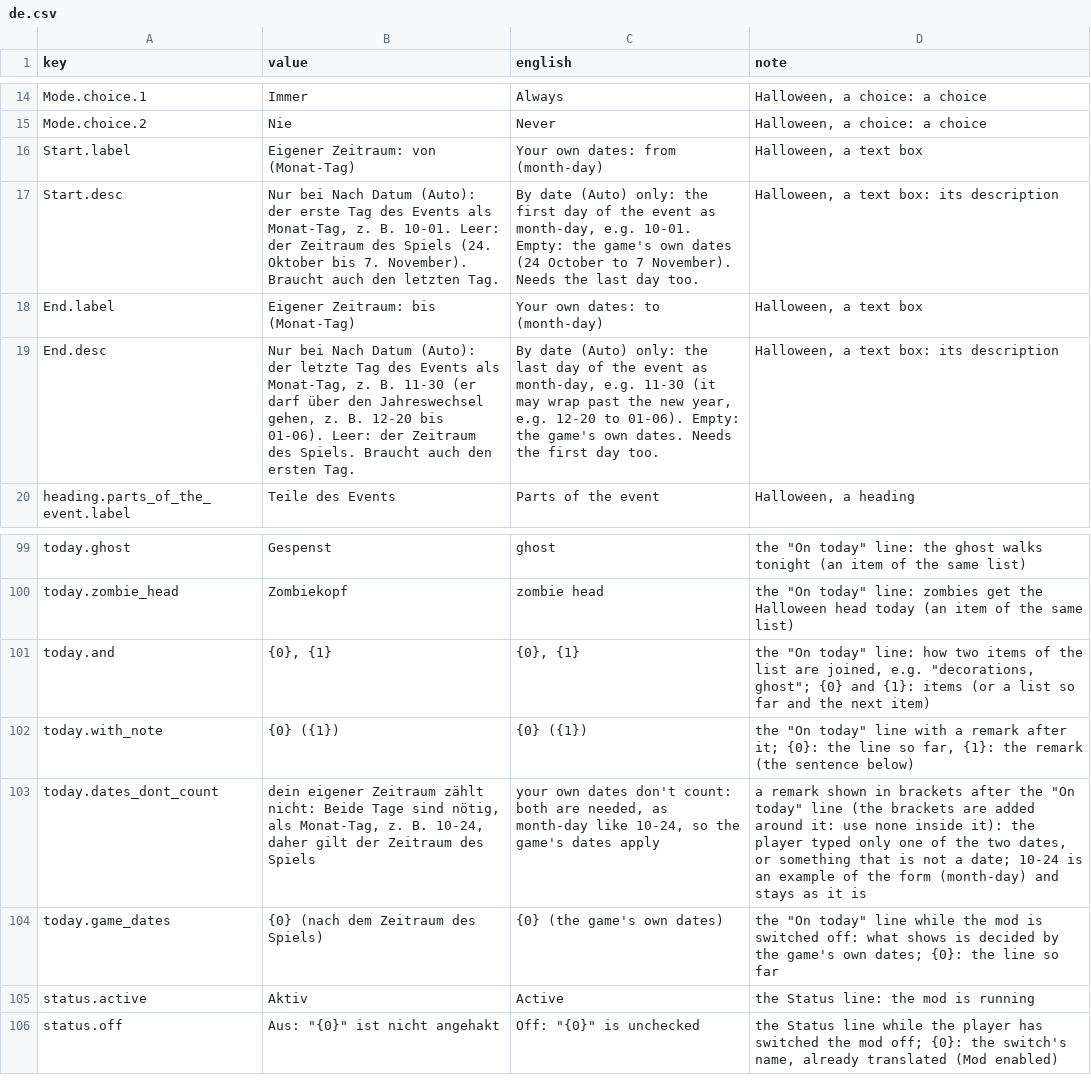
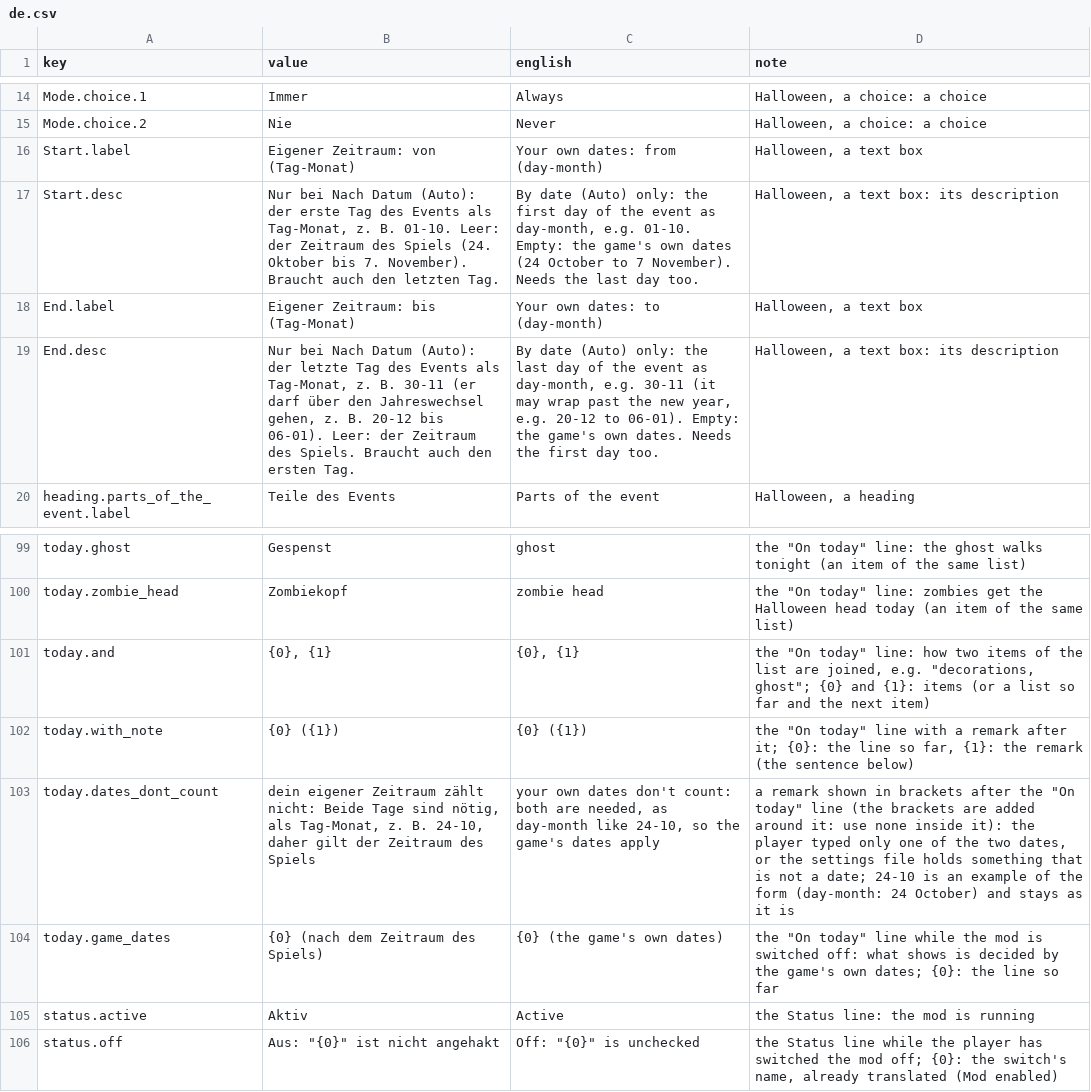
Before and after one commit to dreasgrech/GK2QOLMods, a CSV file: src/GK2EventDecorations/Languages/de.csv, drawn as a sheet; only a part is shown, gaps mark what is left out.

Commit message:
Event Decorations 1.0.1: dates as day-month with 1.0.0's converted, date boxes refuse what is no date

```diff
--- a/src/GK2EventDecorations/Languages/de.csv
+++ b/src/GK2EventDecorations/Languages/de.csv
@@ -15,6 +15,6 @@ Mode.choice.1,Immer,Always,"Halloween, a choice: a choice"
 Mode.choice.2,Nie,Never,"Halloween, a choice: a choice"
-Start.label,Eigener Zeitraum: von (Monat-Tag),Your own dates: from (month-day),"Halloween, a text box"
-Start.desc,"Nur bei Nach Datum (Auto): der erste Tag des Events als Monat-Tag, z. B. 10-01. Leer: der Zeitraum des Spiels (24. Oktober bis 7. November). Braucht auch den letzten Tag.","By date (Auto) only: the first day of the event as month-day, e.g. 10-01. Empty: the game's own dates (24 October to 7 November). Needs the last day too.","Halloween, a text box: its description"
-End.label,Eigener Zeitraum: bis (Monat-Tag),Your own dates: to (month-day),"Halloween, a text box"
-End.desc,"Nur bei Nach Datum (Auto): der letzte Tag des Events als Monat-Tag, z. B. 11-30 (er darf über den Jahreswechsel gehen, z. B. 12-20 bis 01-06). Leer: der Zeitraum des Spiels. Braucht auch den ersten Tag.","By date (Auto) only: the last day of the event as month-day, e.g. 11-30 (it may wrap past the new year, e.g. 12-20 to 01-06). Empty: the game's own dates. Needs the first day too.","Halloween, a text box: its description"
+Start.label,Eigener Zeitraum: von (Tag-Monat),Your own dates: from (day-month),"Halloween, a text box"
+Start.desc,"Nur bei Nach Datum (Auto): der erste Tag des Events als Tag-Monat, z. B. 01-10. Leer: der Zeitraum des Spiels (24. Oktober bis 7. November). Braucht auch den letzten Tag.","By date (Auto) only: the first day of the event as day-month, e.g. 01-10. Empty: the game's own dates (24 October to 7 November). Needs the last day too.","Halloween, a text box: its description"
+End.label,Eigener Zeitraum: bis (Tag-Monat),Your own dates: to (day-month),"Halloween, a text box"
+End.desc,"Nur bei Nach Datum (Auto): der letzte Tag des Events als Tag-Monat, z. B. 30-11 (er darf über den Jahreswechsel gehen, z. B. 20-12 bis 06-01). Leer: der Zeitraum des Spiels. Braucht auch den ersten Tag.","By date (Auto) only: the last day of the event as day-month, e.g. 30-11 (it may wrap past the new year, e.g. 20-12 to 06-01). Empty: the game's own dates. Needs the first day too.","Halloween, a text box: its description"
 heading.parts_of_the_event.label,Teile des Events,Parts of the event,"Halloween, a heading"
@@ -102,3 +102,3 @@ today.and,"{0}, {1}","{0}, {1}","the ""On today"" line: how two items of the lis
 today.with_note,{0} ({1}),{0} ({1}),"the ""On today"" line with a remark after it; {0}: the line so far, {1}: the remark (the sentence below)"
-today.dates_dont_count,"dein eigener Zeitraum zählt nicht: Beide Tage sind nötig, als Monat-Tag, z. B. 10-24, daher gilt der Zeitraum des Spiels","your own dates don't count: both are needed, as month-day like 10-24, so the game's dates apply","a remark shown in brackets after the ""On today"" line (the brackets are added around it: use none inside it): the player typed only one of the two dates, or something that is not a date; 10-24 is an example of the form (month-day) and stays as it is"
+today.dates_dont_count,"dein eigener Zeitraum zählt nicht: Beide Tage sind nötig, als Tag-Monat, z. B. 24-10, daher gilt der Zeitraum des Spiels","your own dates don't count: both are needed, as day-month like 24-10, so the game's dates apply","a remark shown in brackets after the ""On today"" line (the brackets are added around it: use none inside it): the player typed only one of the two dates, or the settings file holds something that is not a date; 24-10 is an example of the form (day-month: 24 October) and stays as it is"
 today.game_dates,{0} (nach dem Zeitraum des Spiels),{0} (the game's own dates),"the ""On today"" line while the mod is switched off: what shows is decided by the game's own dates; {0}: the line so far"
```
Also changed, not shown: src/GK2EventDecorations/Languages/en.csv, src/GK2EventDecorations/Languages/es.csv, 30 other files.
